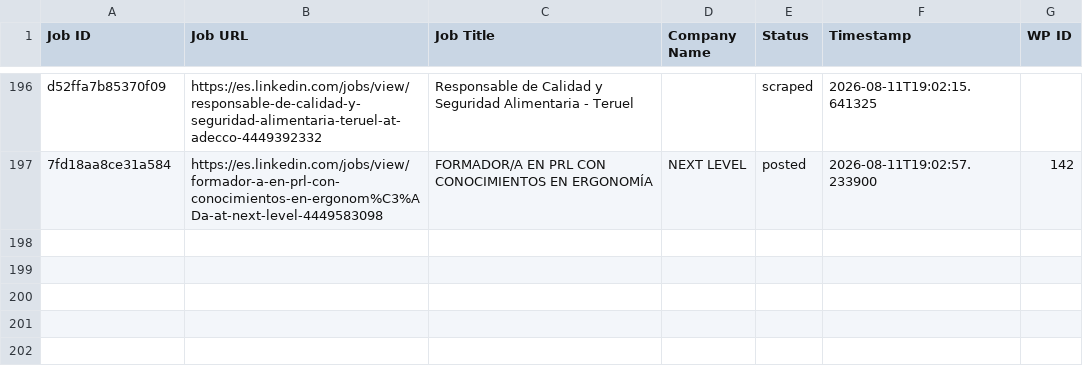
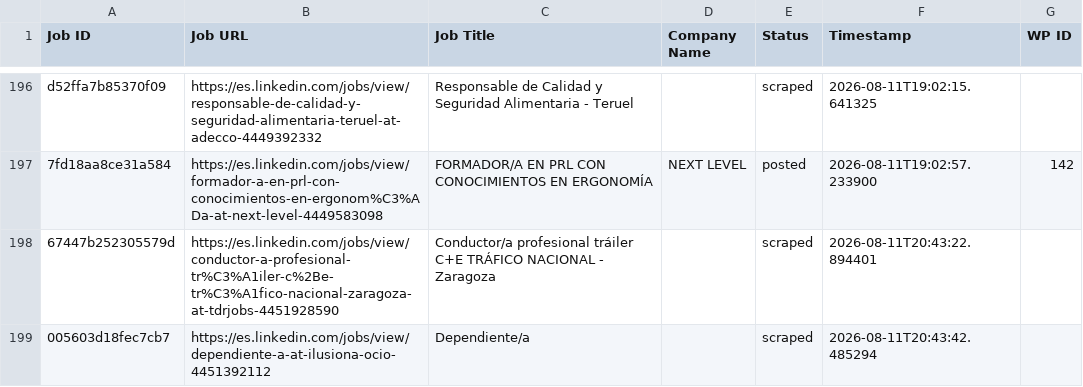
Before and after one commit to innovationinc2000/ad, a CSV file: processed_jobs.csv, drawn as a sheet; only a part is shown, gaps mark what is left out.

```diff
--- a/processed_jobs.csv
+++ b/processed_jobs.csv
@@ -198 +198,3 @@ d52ffa7b85370f09,https://es.linkedin.com/jobs/view/responsable-de-calidad-y-segu
 7fd18aa8ce31a584,https://es.linkedin.com/jobs/view/formador-a-en-prl-con-conocimientos-en-ergonom%C3%ADa-at-next-level-4449583098,FORMADOR/A EN PRL CON CONOCIMIENTOS EN ERGONOMÍA,NEXT LEVEL,posted,2026-08-11T19:02:57.233900,142
+67447b252305579d,https://es.linkedin.com/jobs/view/conductor-a-profesional-tr%C3%A1iler-c%2Be-tr%C3%A1fico-nacional-zaragoza-at-tdrjobs-4451928590,Conductor/a profesional tráiler C+E TRÁFICO NACIONAL - Zaragoza,,scraped,2026-08-11T20:43:22.894401,
+005603d18fec7cb7,https://es.linkedin.com/jobs/view/dependiente-a-at-ilusiona-ocio-4451392112,Dependiente/a,,scraped,2026-08-11T20:43:42.485294,
```
